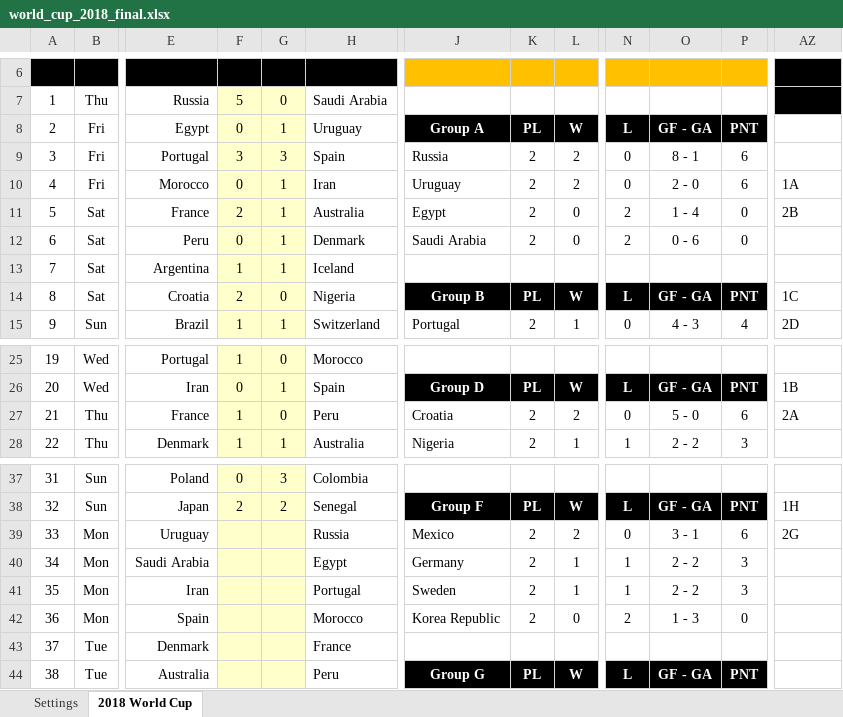
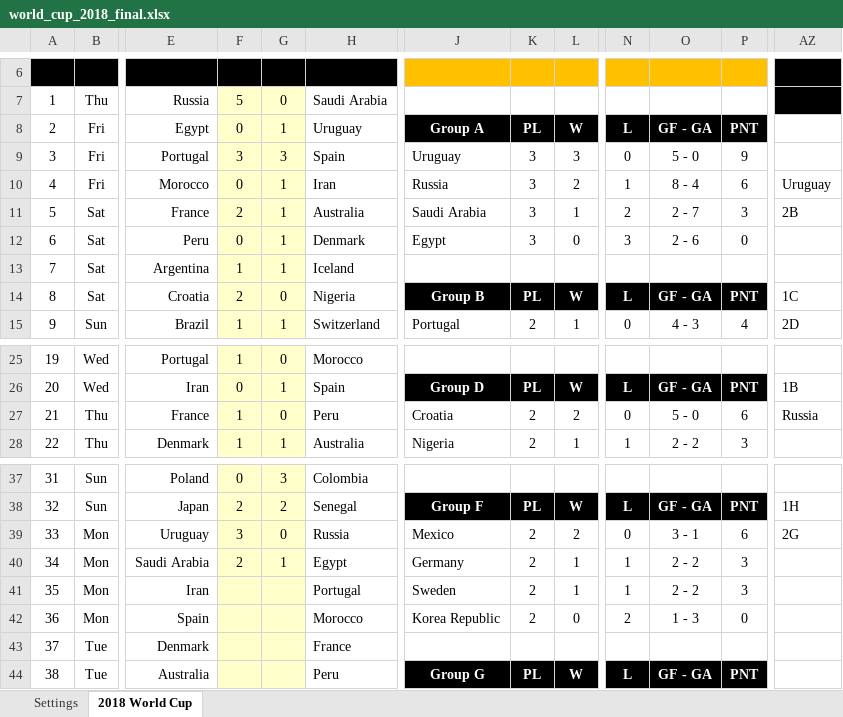
Before and after one commit to taegon/wc2018, an Excel workbook: input/world_cup_2018_final.xlsx, sheet 2018 World Cup, drawn as a sheet; only a part is shown, gaps mark what is left out; values as stored, in another font and other column widths than the file's, no borders; charts and pictures and conditional formats not drawn; the diff names each change by its address in the sheet, - before the commit and + after, or states it on an @@ line.

```diff
--- a/input/world_cup_2018_final.xlsx (sheet 2018 World Cup)
+++ b/input/world_cup_2018_final.xlsx (sheet 2018 World Cup)
-J9: Russia
+J9: Uruguay
-K9:K12: 2
+K9:K12: 3
-L9: 2
+L9: 3
-O9: 8 - 1
+O9: 5 - 0
-P9: 6
+P9: 9
-J10: Uruguay
+J10: Russia
-N10: 0
+N10: 1
-O10: 2 - 0
+O10: 8 - 4
-AZ10: 1A
+AZ10: Uruguay
-J11: Egypt
+J11: Saudi Arabia
-L11: 0
+L11: 1
-O11: 1 - 4
+O11: 2 - 7
-P11: 0
+P11: 3
-J12: Saudi Arabia
+J12: Egypt
-N12: 2
+N12: 3
-O12: 0 - 6
+O12: 2 - 6
-AZ27: 2A
+AZ27: Russia
-F39: (empty)
+F39: 3
-G39: (empty)
+G39: 0
-F40: (empty)
+F40: 2
-G40: (empty)
+G40: 1
```
Also changed, not shown: 2 other files.
